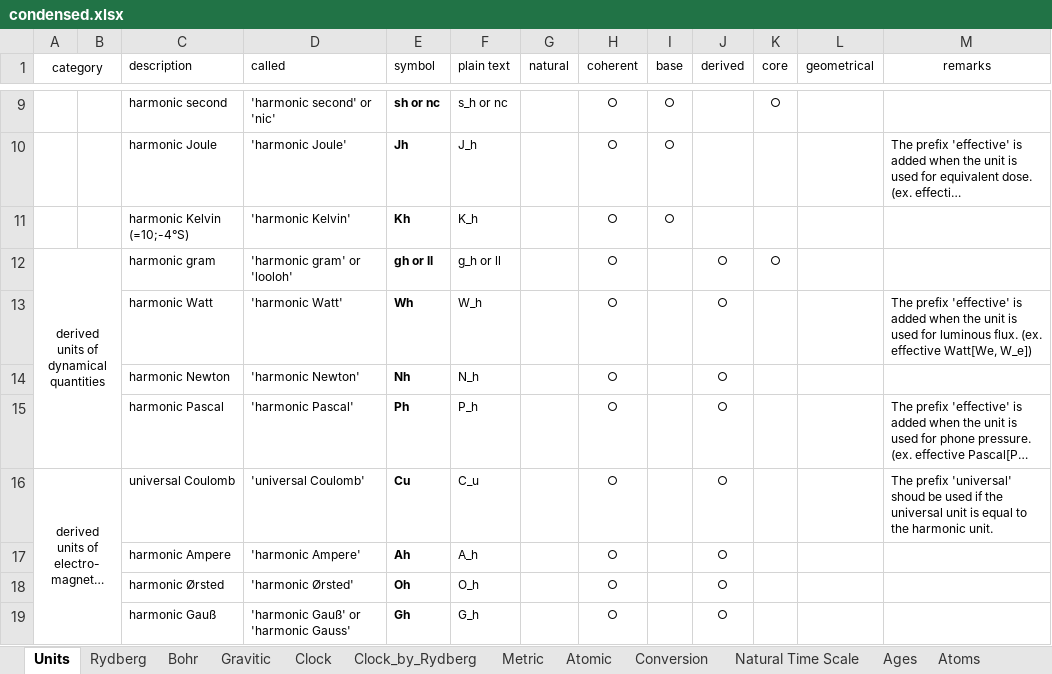
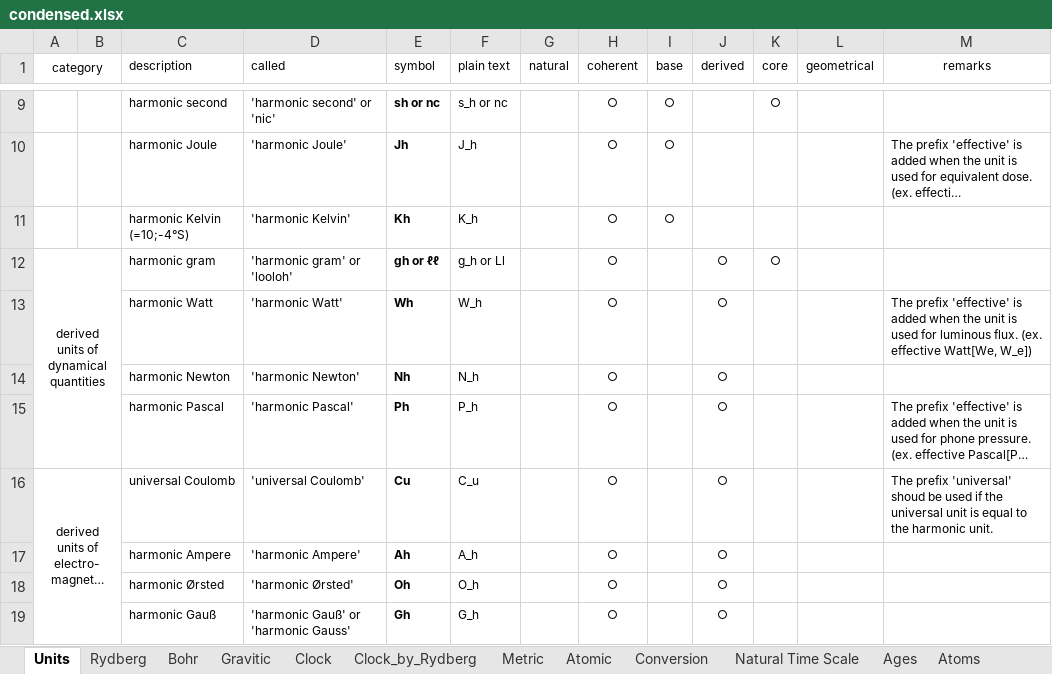
Before and after one commit to suchowan/a_converter, an Excel workbook: doc/condensed.xlsx, sheet Units, drawn as a sheet; only a part is shown, gaps mark what is left out; long unchanged cells end in …; values as stored, in another font and other column widths than the file's, no borders; the diff names each change by its address in the sheet, - before the commit and + after, or states it on an @@ line.

```diff
--- a/doc/condensed.xlsx (sheet Units)
+++ b/doc/condensed.xlsx (sheet Units)
-E12 (symbol): gh or ll
+E12 (symbol): gh or ℓℓ
-F12 (plain text): g_h or ll
+F12 (plain text): g_h or Ll
```
Also changed, not shown: 3 other files.
